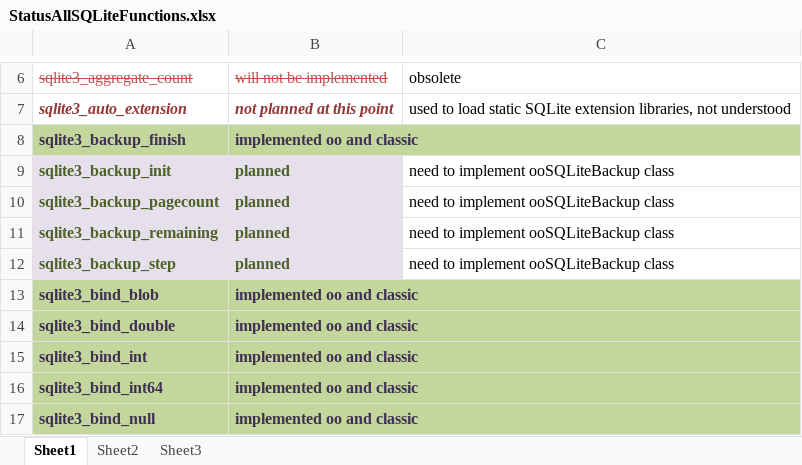
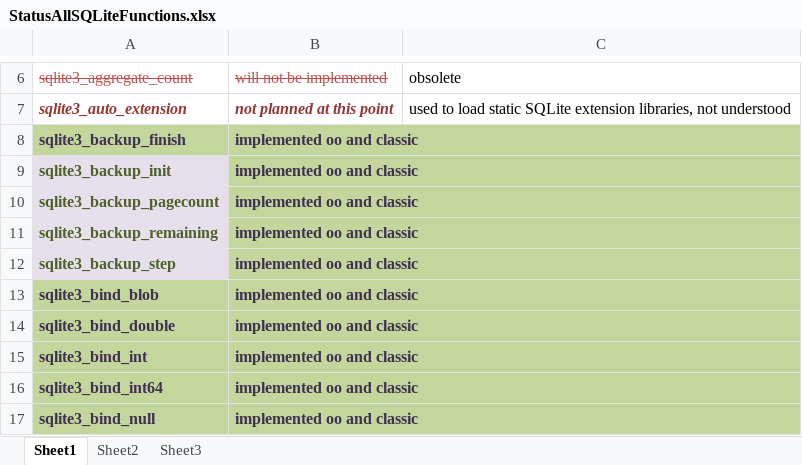
Before and after one commit to JosepMariaBlasco/oosqlite, an Excel workbook: doc/StatusAllSQLiteFunctions.xlsx, sheet Sheet1, drawn as a sheet; only a part is shown, gaps mark what is left out; values as stored, in another font and other column widths than the file's, no borders; the diff names each change by its address in the sheet, - before the commit and + after, or states it on an @@ line.

Commit message:
ooSQLite - make some arguments optional; othewise chages are formatting changes
git-svn-id: https://svn.code.sf.net/p/oorexx/code-0/incubator/ooSQLite@7929 0b6cbdbe-3aab-466e-b73a-abd511dda0a2

```diff
--- a/doc/StatusAllSQLiteFunctions.xlsx (sheet Sheet1)
+++ b/doc/StatusAllSQLiteFunctions.xlsx (sheet Sheet1)
-B9:B12: planned
+B9:B12: implemented oo and classic
@@ B9:B12 fill: #E6E0EC → #C3D69B, text colour: #4F6228 → #403152 @@
-C9:C12: need to implement ooSQLiteBackup class
+C9:C12: (empty)
```
Also changed, not shown: 2 other files.
